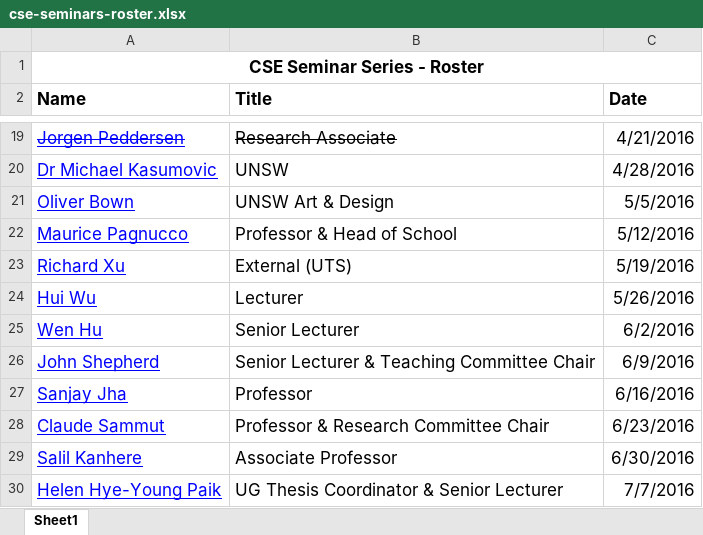
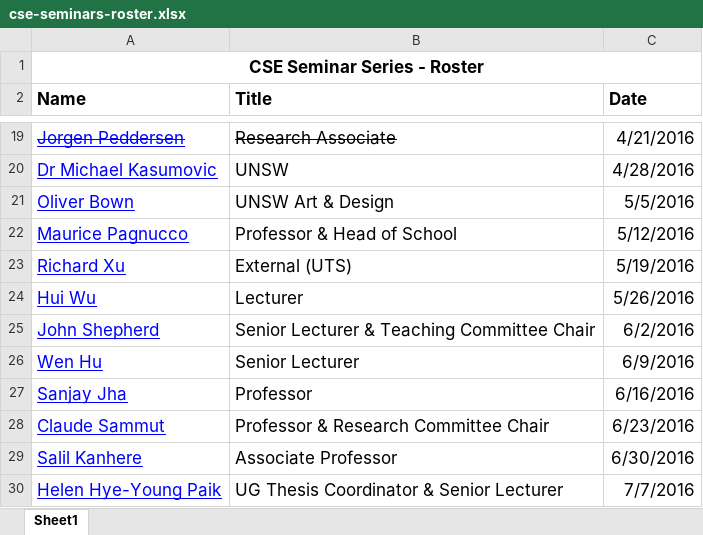
Before and after one commit to w-tingting/ebonilla.github.io, an Excel workbook: cse-seminars/cse-seminars-roster.xlsx, sheet Sheet1, drawn as a sheet; only a part is shown, gaps mark what is left out; values as stored, in another font and other column widths than the file's, no borders; removed rows and columns are numbered as before the commit, all else as after; the diff names each change by its address in the sheet, - before the commit and + after, or states it on an @@ line.

Commit message:
cse seminars

```diff
--- a/cse-seminars/cse-seminars-roster.xlsx (sheet Sheet1)
+++ b/cse-seminars/cse-seminars-roster.xlsx (sheet Sheet1)
-row 25: Wen Hu | Senior Lecturer | 6/2/2016
-C25 (Date): 6/9/2016
+C25 (Date): 6/2/2016
+row 26: Wen Hu | Senior Lecturer | 6/9/2016
```
Also changed, not shown: 1 other file.
